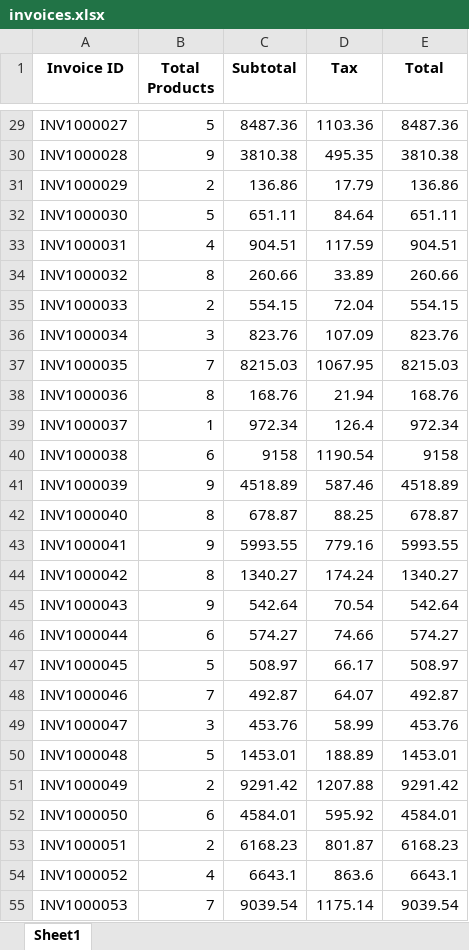
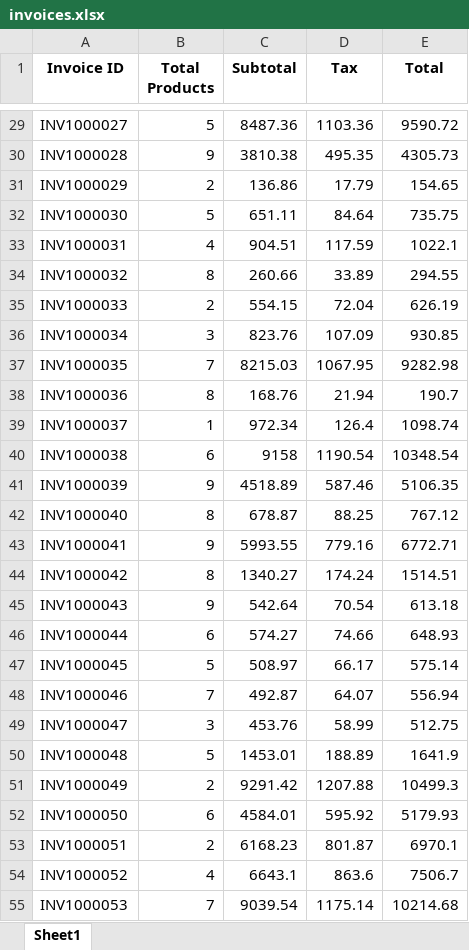
Before and after one commit to Harjot-15/Python-Assignment-2-Invoice-Processor, an Excel workbook: Python Assignment 2/Output/invoices.xlsx, sheet Sheet1, drawn as a sheet; only a part is shown, gaps mark what is left out; values as stored, in another font and other column widths than the file's, no borders; the diff covers the shown part only; the diff names each change by its address in the sheet, - before the commit and + after, or states it on an @@ line.

```diff
--- a/Python Assignment 2/Output/invoices.xlsx (sheet Sheet1)
+++ b/Python Assignment 2/Output/invoices.xlsx (sheet Sheet1)
-E29 (Total): 8487.36
+E29 (Total): 9590.72
-E30 (Total): 3810.38
+E30 (Total): 4305.73
-E31 (Total): 136.86
+E31 (Total): 154.65
-E32 (Total): 651.11
+E32 (Total): 735.75
-E33 (Total): 904.51
+E33 (Total): 1022.1
-E34 (Total): 260.66
+E34 (Total): 294.55
-E35 (Total): 554.15
+E35 (Total): 626.19
-E36 (Total): 823.76
+E36 (Total): 930.85
-E37 (Total): 8215.03
+E37 (Total): 9282.98
-E38 (Total): 168.76
+E38 (Total): 190.7
-E39 (Total): 972.34
+E39 (Total): 1098.74
-E40 (Total): 9158
+E40 (Total): 10348.54
-E41 (Total): 4518.89
+E41 (Total): 5106.35
-E42 (Total): 678.87
+E42 (Total): 767.12
-E43 (Total): 5993.55
+E43 (Total): 6772.71
-E44 (Total): 1340.27
+E44 (Total): 1514.51
-E45 (Total): 542.64
+E45 (Total): 613.18
-E46 (Total): 574.27
+E46 (Total): 648.93
-E47 (Total): 508.97
+E47 (Total): 575.14
-E48 (Total): 492.87
+E48 (Total): 556.94
-E49 (Total): 453.76
+E49 (Total): 512.75
-E50 (Total): 1453.01
+E50 (Total): 1641.9
-E51 (Total): 9291.42
+E51 (Total): 10499.3
-E52 (Total): 4584.01
+E52 (Total): 5179.93
-E53 (Total): 6168.23
+E53 (Total): 6970.1
-E54 (Total): 6643.1
+E54 (Total): 7506.7
-E55 (Total): 9039.54
+E55 (Total): 10214.68
```
Also changed, not shown: 173 edited cells elsewhere in this sheet.
